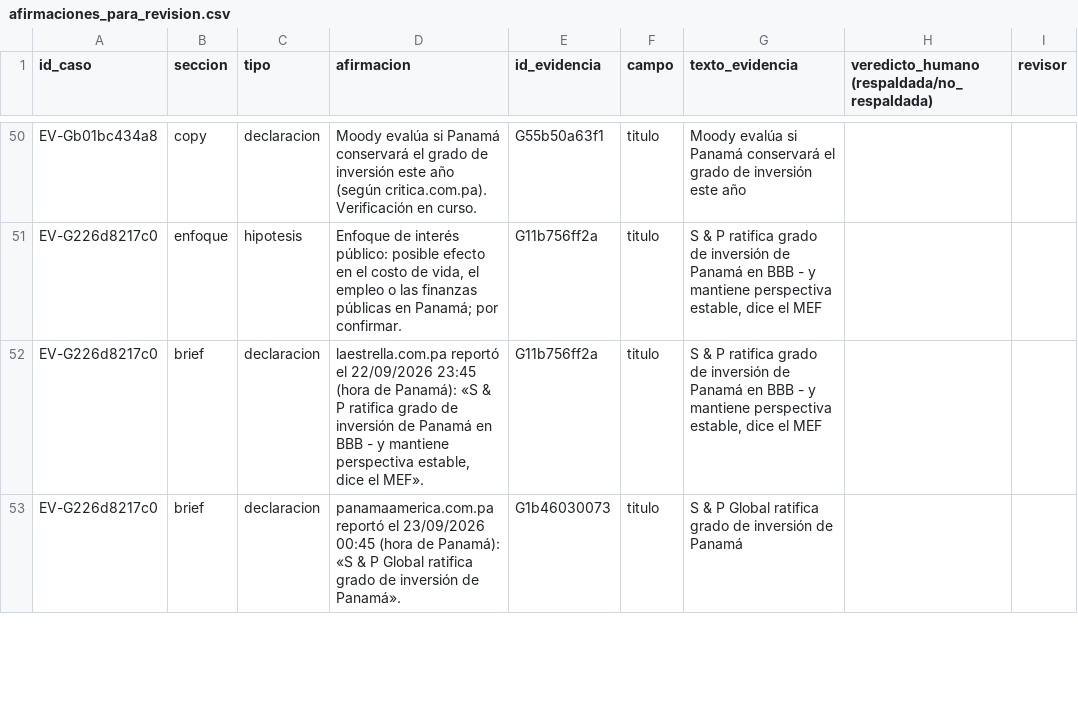
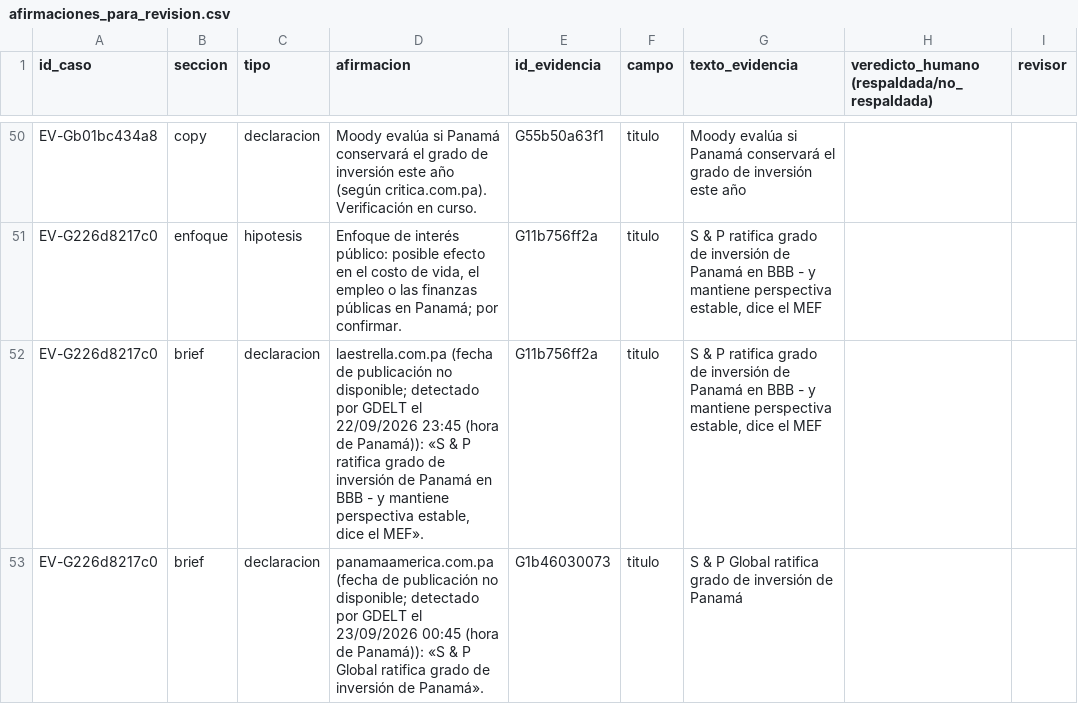
Before and after one commit to Sebazzz88/hackiathon-TVN, a CSV file: eval/resultados/afirmaciones_para_revision.csv, drawn as a sheet; only a part is shown, gaps mark what is left out; the diff covers the shown part only.

Commit message:
feat: UI editorial minimalista (agenda, ficha con sub-pestañas, consultar, datos, evaluación, rutas directas) y revisión de código
- Inyección: patrones de fuente separados de los de consulta (titulares legítimos ya no pierden evidencia)
- Se guardan todas las fichas: cualquier evento recuperado por una consulta abre su ficha
- pipeline.py refactorizado en funciones; precedencia del estado de evidencia explícita
- El borrador nunca presenta la fecha de detección de GDELT como fecha de publicación
- /api/meta, iniciar.ps1 y README con qué es y cómo encenderlo

```diff
--- a/eval/resultados/afirmaciones_para_revision.csv
+++ b/eval/resultados/afirmaciones_para_revision.csv
@@ -51,3 +51,3 @@ EV-Gb01bc434a8,copy,declaracion,Moody evalúa si Panamá conservará el grado de
 EV-G226d8217c0,enfoque,hipotesis,"Enfoque de interés público: posible efecto en el costo de vida, el empleo o las finanzas públicas en Panamá; por confirmar.",G11b756ff2a,titulo,"S & P ratifica grado de inversión de Panamá en BBB - y mantiene perspectiva estable, dice el MEF",,
-EV-G226d8217c0,brief,declaracion,"laestrella.com.pa reportó el 22/09/2026 23:45 (hora de Panamá): «S & P ratifica grado de inversión de Panamá en BBB - y mantiene perspectiva estable, dice el MEF».",G11b756ff2a,titulo,"S & P ratifica grado de inversión de Panamá en BBB - y mantiene perspectiva estable, dice el MEF",,
-EV-G226d8217c0,brief,declaracion,panamaamerica.com.pa reportó el 23/09/2026 00:45 (hora de Panamá): «S & P Global ratifica grado de inversión de Panamá».,G1b46030073,titulo,S & P Global ratifica grado de inversión de Panamá,,
+EV-G226d8217c0,brief,declaracion,"laestrella.com.pa (fecha de publicación no disponible; detectado por GDELT el 22/09/2026 23:45 (hora de Panamá)): «S & P ratifica grado de inversión de Panamá en BBB - y mantiene perspectiva estable, dice el MEF».",G11b756ff2a,titulo,"S & P ratifica grado de inversión de Panamá en BBB - y mantiene perspectiva estable, dice el MEF",,
+EV-G226d8217c0,brief,declaracion,panamaamerica.com.pa (fecha de publicación no disponible; detectado por GDELT el 23/09/2026 00:45 (hora de Panamá)): «S & P Global ratifica grado de inversión de Panamá».,G1b46030073,titulo,S & P Global ratifica grado de inversión de Panamá,,
```
Also changed, not shown: 28 edited cells elsewhere in this file, 29 other files.
